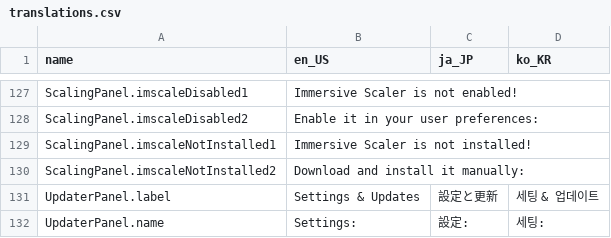
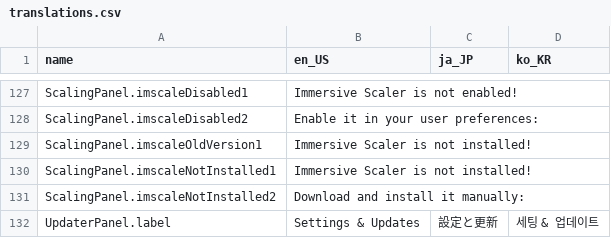
Before and after one commit to absolute-quantum/cats-blender-plugin, a CSV file: resources/translations.csv, drawn as a sheet; only a part is shown, gaps mark what is left out; the shorter side is filled out with more unchanged rows.

Commit message:
Update Immersive Scaler out of date message

```diff
--- a/resources/translations.csv
+++ b/resources/translations.csv
@@ -185,2 +185,3 @@ ScalingPanel.imscaleDisabled1,Immersive Scaler is not enabled!,,
 ScalingPanel.imscaleDisabled2,Enable it in your user preferences:,,
+ScalingPanel.imscaleOldVersion1,Immersive Scaler is not installed!,,
 ScalingPanel.imscaleNotInstalled1,Immersive Scaler is not installed!,,
```
Also changed, not shown: 1 other file.
